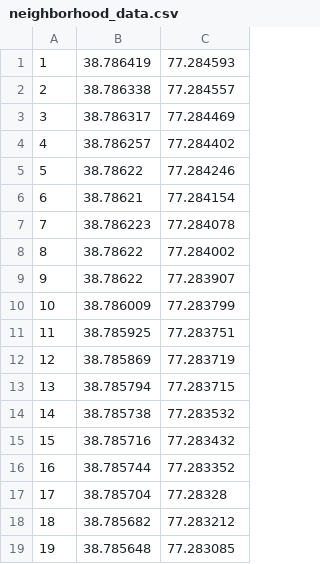
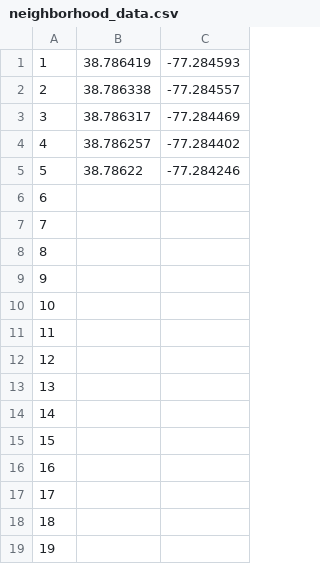
Before and after one commit to Gitmo234/GGS664-dump, a CSV file: neighborhood_data.csv, drawn as a sheet.

Commit message:
Add files via upload

```diff
--- a/neighborhood_data.csv
+++ b/neighborhood_data.csv
@@ -1,19 +1,19 @@
-1,38.786419,77.284593
-2,38.786338,77.284557
-3,38.786317,77.284469
-4,38.786257,77.284402
-5,38.78622,77.284246
-6,38.78621,77.284154
-7,38.786223,77.284078
-8,38.78622,77.284002
-9,38.78622,77.283907
-10,38.786009,77.283799
-11,38.785925,77.283751
-12,38.785869,77.283719
-13,38.785794,77.283715
-14,38.785738,77.283532
-15,38.785716,77.283432
-16,38.785744,77.283352
-17,38.785704,77.28328
-18,38.785682,77.283212
-19,38.785648,77.283085
+1,38.786419,-77.284593
+2,38.786338,-77.284557
+3,38.786317,-77.284469
+4,38.786257,-77.284402
+5,38.78622,-77.284246
+6,,
+7,,
+8,,
+9,,
+10,,
+11,,
+12,,
+13,,
+14,,
+15,,
+16,,
+17,,
+18,,
+19,,
```
